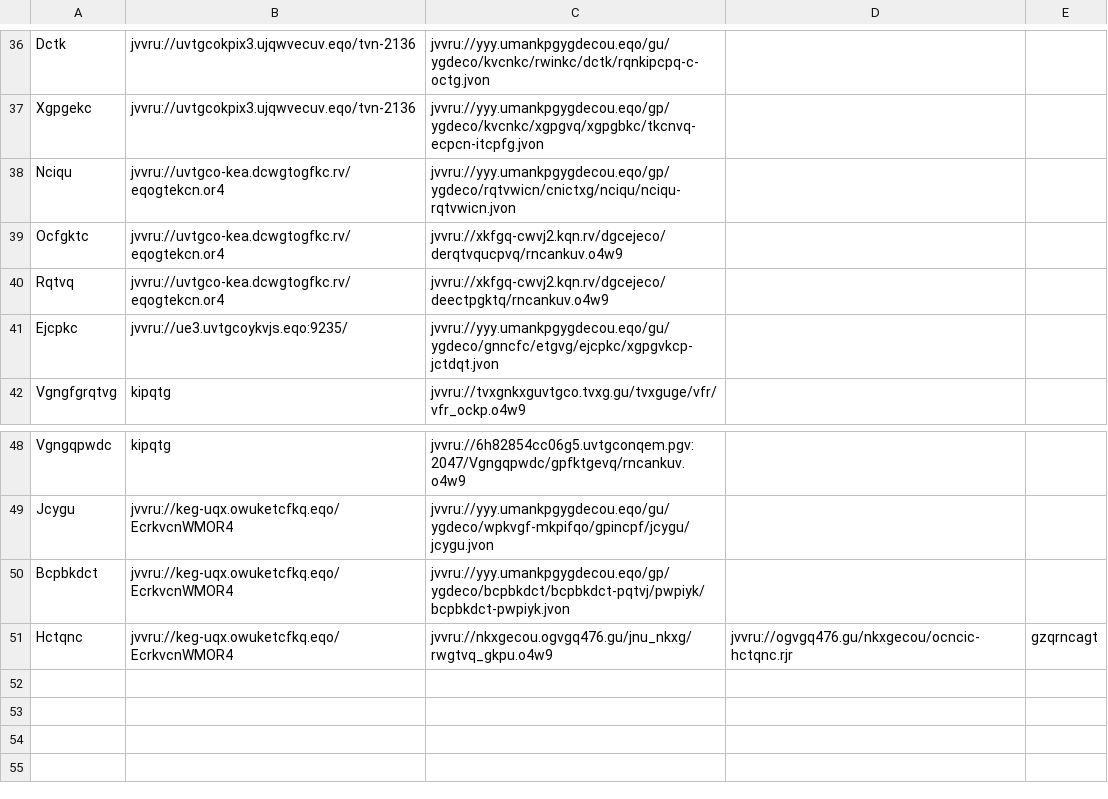
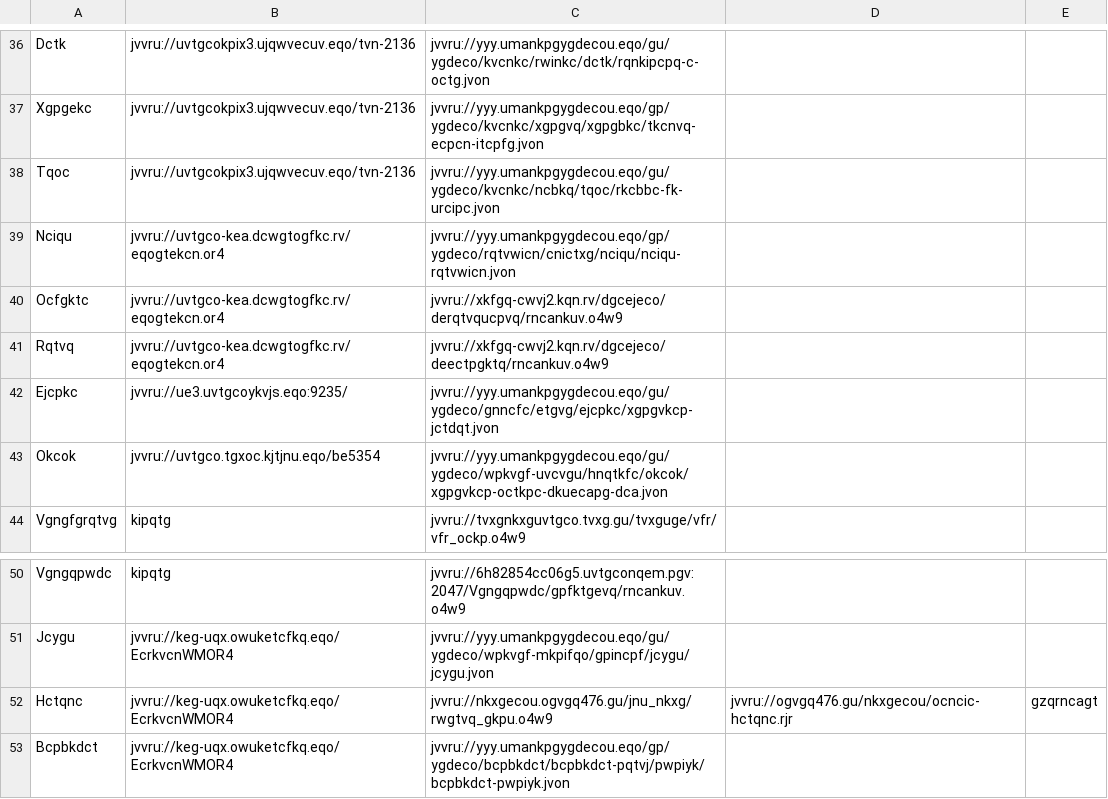
Before and after one commit to andalusianroads/javascript, a CSV file: tv/tv.csv, drawn as a sheet; only a part is shown, gaps mark what is left out.

Commit message:
Update tv.csv

```diff
--- a/tv/tv.csv
+++ b/tv/tv.csv
@@ -37,2 +37,3 @@ Dctk;jvvru://uvtgcokpix3.ujqwvecuv.eqo/tvn-2136;jvvru://yyy.umankpgygdecou.eqo/g
 Xgpgekc;jvvru://uvtgcokpix3.ujqwvecuv.eqo/tvn-2136;jvvru://yyy.umankpgygdecou.eqo/gp/ygdeco/kvcnkc/xgpgvq/xgpgbkc/tkcnvq-ecpcn-itcpfg.jvon
+Tqoc;jvvru://uvtgcokpix3.ujqwvecuv.eqo/tvn-2136;jvvru://yyy.umankpgygdecou.eqo/gu/ygdeco/kvcnkc/ncbkq/tqoc/rkcbbc-fk-urcipc.jvon
 Nciqu;jvvru://uvtgco-kea.dcwgtogfkc.rv/eqogtekcn.or4;jvvru://yyy.umankpgygdecou.eqo/gp/ygdeco/rqtvwicn/cnictxg/nciqu/nciqu-rqtvwicn.jvon
@@ -41,2 +42,3 @@ Rqtvq;jvvru://uvtgco-kea.dcwgtogfkc.rv/eqogtekcn.or4;jvvru://xkfgq-cwvj2.kqn.rv/
 Ejcpkc;jvvru://ue3.uvtgcoykvjs.eqo:9235/;jvvru://yyy.umankpgygdecou.eqo/gu/ygdeco/gnncfc/etgvg/ejcpkc/xgpgvkcp-jctdqt.jvon
+Okcok;jvvru://uvtgco.tgxoc.kjtjnu.eqo/be5354;jvvru://yyy.umankpgygdecou.eqo/gu/ygdeco/wpkvgf-uvcvgu/hnqtkfc/okcok/xgpgvkcp-octkpc-dkuecapg-dca.jvon
 Vgngfgrqtvg;kipqtg;jvvru://tvxgnkxguvtgco.tvxg.gu/tvxguge/vfr/vfr_ockp.o4w9
@@ -49,3 +51,3 @@ Vgngqpwdc;kipqtg;jvvru://6h82854cc06g5.uvtgconqem.pgv:2047/Vgngqpwdc/gpfktgevq/r
 Jcygu;jvvru://keg-uqx.owuketcfkq.eqo/EcrkvcnWMOR4;jvvru://yyy.umankpgygdecou.eqo/gu/ygdeco/wpkvgf-mkpifqo/gpincpf/jcygu/jcygu.jvon
+Hctqnc;jvvru://keg-uqx.owuketcfkq.eqo/EcrkvcnWMOR4;jvvru://nkxgecou.ogvgq476.gu/jnu_nkxg/rwgtvq_gkpu.o4w9;jvvru://ogvgq476.gu/nkxgecou/ocncic-hctqnc.rjr;gzqrncagt
 Bcpbkdct;jvvru://keg-uqx.owuketcfkq.eqo/EcrkvcnWMOR4;jvvru://yyy.umankpgygdecou.eqo/gp/ygdeco/bcpbkdct/bcpbkdct-pqtvj/pwpiyk/bcpbkdct-pwpiyk.jvon
-Hctqnc;jvvru://keg-uqx.owuketcfkq.eqo/EcrkvcnWMOR4;jvvru://nkxgecou.ogvgq476.gu/jnu_nkxg/rwgtvq_gkpu.o4w9;jvvru://ogvgq476.gu/nkxgecou/ocncic-hctqnc.rjr;gzqrncagt
```
